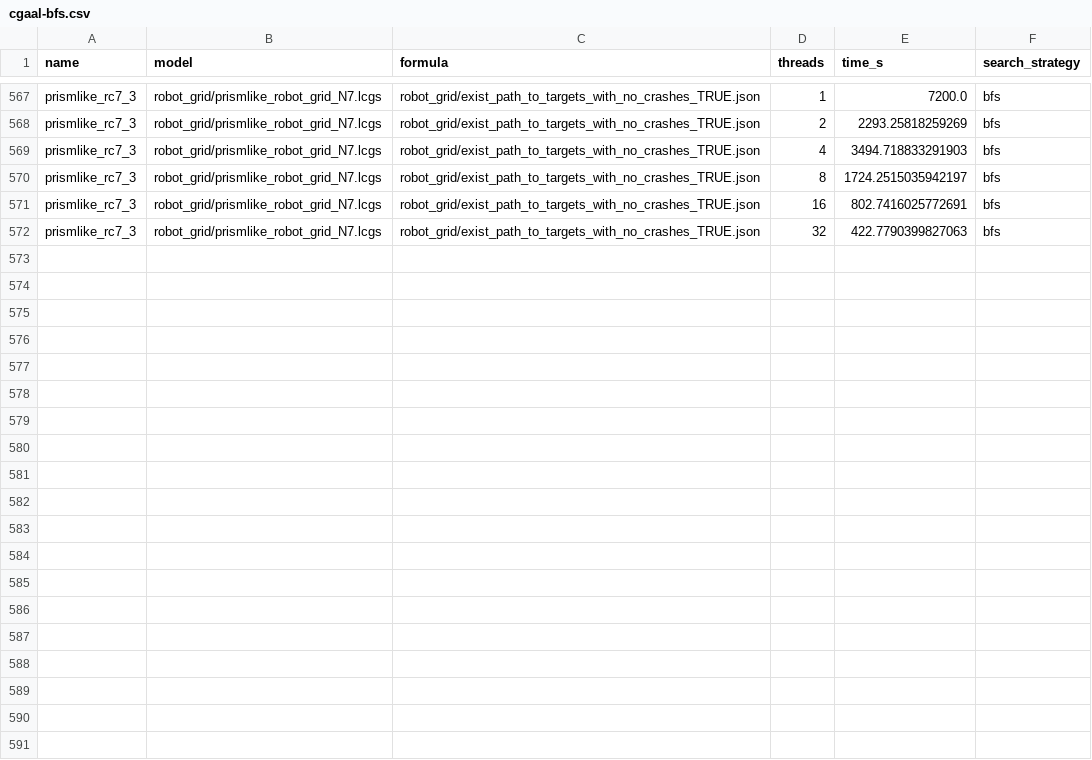
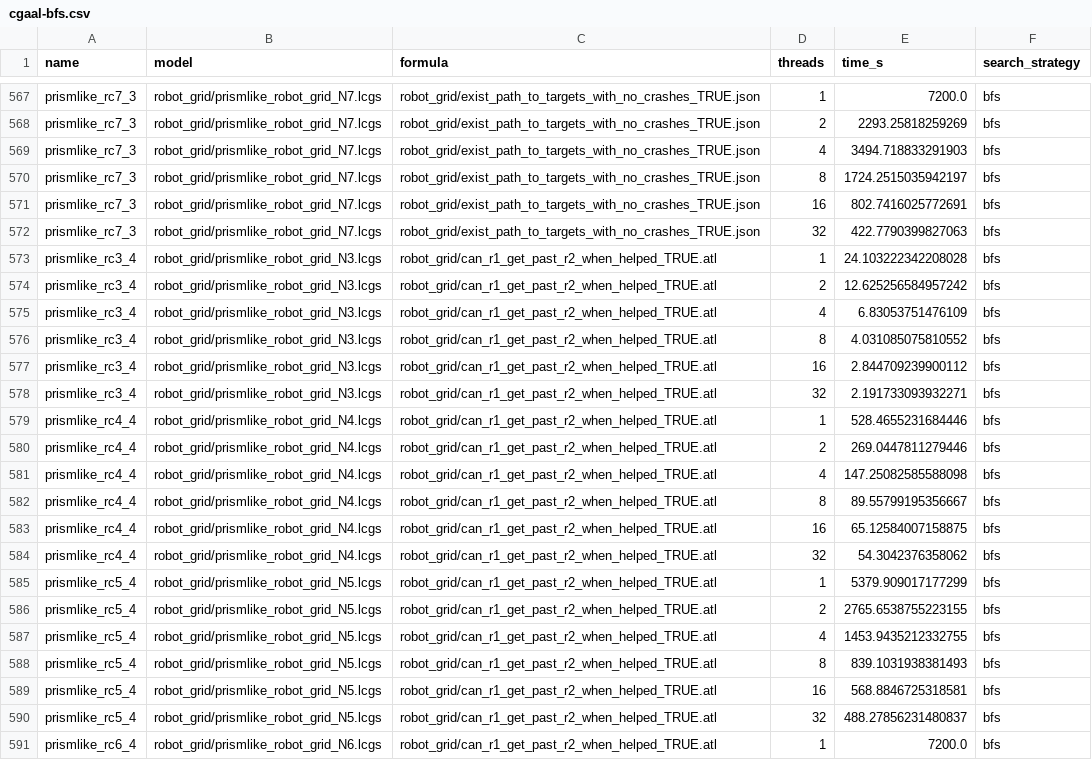
Before and after one commit to d702e20/evaluation-results, a CSV file: cgaal/cgaal-bfs.csv, drawn as a sheet; only a part is shown, gaps mark what is left out; the diff covers the shown part only; the diff names each change by its address in the sheet, - before the commit and + after, or states it on an @@ line.

```diff
--- a/cgaal/cgaal-bfs.csv
+++ b/cgaal/cgaal-bfs.csv
+row 573: prismlike_rc3_4 | robot_grid/prismlike_robot_grid_N3.lcgs | robot_grid/can_r1_get_past_r2_when_helped_TRUE.atl | 1 | 24.103222342208028 | bfs
+row 574: prismlike_rc3_4 | robot_grid/prismlike_robot_grid_N3.lcgs | robot_grid/can_r1_get_past_r2_when_helped_TRUE.atl | 2 | 12.625256584957242 | bfs
+row 575: prismlike_rc3_4 | robot_grid/prismlike_robot_grid_N3.lcgs | robot_grid/can_r1_get_past_r2_when_helped_TRUE.atl | 4 | 6.83053751476109 | bfs
+row 576: prismlike_rc3_4 | robot_grid/prismlike_robot_grid_N3.lcgs | robot_grid/can_r1_get_past_r2_when_helped_TRUE.atl | 8 | 4.031085075810552 | bfs
+row 577: prismlike_rc3_4 | robot_grid/prismlike_robot_grid_N3.lcgs | robot_grid/can_r1_get_past_r2_when_helped_TRUE.atl | 16 | 2.844709239900112 | bfs
+row 578: prismlike_rc3_4 | robot_grid/prismlike_robot_grid_N3.lcgs | robot_grid/can_r1_get_past_r2_when_helped_TRUE.atl | 32 | 2.191733093932271 | bfs
+row 579: prismlike_rc4_4 | robot_grid/prismlike_robot_grid_N4.lcgs | robot_grid/can_r1_get_past_r2_when_helped_TRUE.atl | 1 | 528.4655231684446 | bfs
+row 580: prismlike_rc4_4 | robot_grid/prismlike_robot_grid_N4.lcgs | robot_grid/can_r1_get_past_r2_when_helped_TRUE.atl | 2 | 269.0447811279446 | bfs
+row 581: prismlike_rc4_4 | robot_grid/prismlike_robot_grid_N4.lcgs | robot_grid/can_r1_get_past_r2_when_helped_TRUE.atl | 4 | 147.25082585588098 | bfs
+row 582: prismlike_rc4_4 | robot_grid/prismlike_robot_grid_N4.lcgs | robot_grid/can_r1_get_past_r2_when_helped_TRUE.atl | 8 | 89.55799195356667 | bfs
+row 583: prismlike_rc4_4 | robot_grid/prismlike_robot_grid_N4.lcgs | robot_grid/can_r1_get_past_r2_when_helped_TRUE.atl | 16 | 65.12584007158875 | bfs
+row 584: prismlike_rc4_4 | robot_grid/prismlike_robot_grid_N4.lcgs | robot_grid/can_r1_get_past_r2_when_helped_TRUE.atl | 32 | 54.3042376358062 | bfs
+row 585: prismlike_rc5_4 | robot_grid/prismlike_robot_grid_N5.lcgs | robot_grid/can_r1_get_past_r2_when_helped_TRUE.atl | 1 | 5379.909017177299 | bfs
+row 586: prismlike_rc5_4 | robot_grid/prismlike_robot_grid_N5.lcgs | robot_grid/can_r1_get_past_r2_when_helped_TRUE.atl | 2 | 2765.6538755223155 | bfs
+row 587: prismlike_rc5_4 | robot_grid/prismlike_robot_grid_N5.lcgs | robot_grid/can_r1_get_past_r2_when_helped_TRUE.atl | 4 | 1453.9435212332755 | bfs
+row 588: prismlike_rc5_4 | robot_grid/prismlike_robot_grid_N5.lcgs | robot_grid/can_r1_get_past_r2_when_helped_TRUE.atl | 8 | 839.1031938381493 | bfs
+row 589: prismlike_rc5_4 | robot_grid/prismlike_robot_grid_N5.lcgs | robot_grid/can_r1_get_past_r2_when_helped_TRUE.atl | 16 | 568.8846725318581 | bfs
+row 590: prismlike_rc5_4 | robot_grid/prismlike_robot_grid_N5.lcgs | robot_grid/can_r1_get_past_r2_when_helped_TRUE.atl | 32 | 488.27856231480837 | bfs
+row 591: prismlike_rc6_4 | robot_grid/prismlike_robot_grid_N6.lcgs | robot_grid/can_r1_get_past_r2_when_helped_TRUE.atl | 1 | 7200.0 | bfs
```
Also changed, not shown: 11 added rows elsewhere in this file, cgaal/cgaal-dfs.csv, cgaal/cgaal-dhs.csv, 21 other files.
